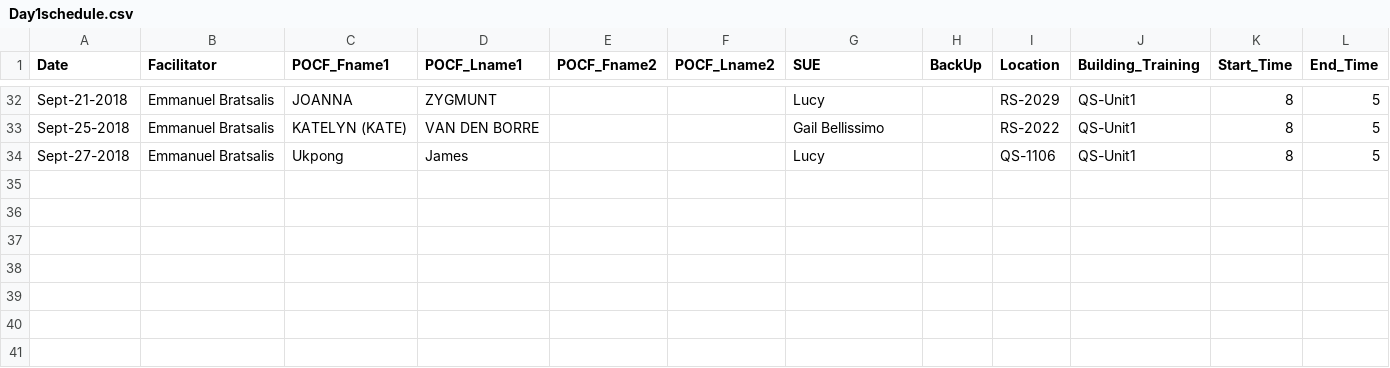
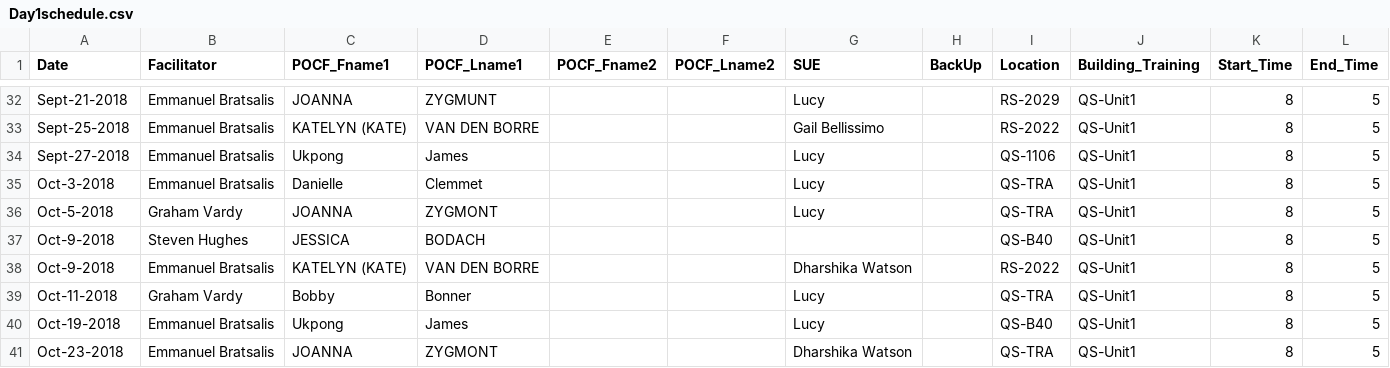
Before and after one commit to AhmadMobin/TIDES2018Day1Schedule, a CSV file: Day1schedule.csv, drawn as a sheet; only a part is shown, gaps mark what is left out.

Commit message:
Add files via upload

```diff
--- a/Day1schedule.csv
+++ b/Day1schedule.csv
@@ -34 +34,8 @@ Sept-25-2018,Emmanuel Bratsalis,KATELYN (KATE),VAN DEN BORRE,,,Gail Bellissimo,,
 Sept-27-2018,Emmanuel Bratsalis,Ukpong,James,,,Lucy,,QS-1106,QS-Unit1,8,5
+Oct-3-2018,Emmanuel Bratsalis,Danielle,Clemmet,,,Lucy,,QS-TRA,QS-Unit1,8,5
+Oct-5-2018,Graham Vardy,JOANNA,ZYGMONT,,,Lucy,,QS-TRA,QS-Unit1,8,5
+Oct-9-2018,Steven Hughes,JESSICA,BODACH,,,,,QS-B40,QS-Unit1,8,5
+Oct-9-2018,Emmanuel Bratsalis,KATELYN (KATE),VAN DEN BORRE,,,Dharshika Watson,,RS-2022,QS-Unit1,8,5
+Oct-11-2018,Graham Vardy,Bobby,Bonner,,,Lucy,,QS-TRA,QS-Unit1,8,5
+Oct-19-2018,Emmanuel Bratsalis,Ukpong,James,,,Lucy,,QS-B40,QS-Unit1,8,5
+Oct-23-2018,Emmanuel Bratsalis,JOANNA,ZYGMONT,,,Dharshika Watson,,QS-TRA,QS-Unit1,8,5
```
